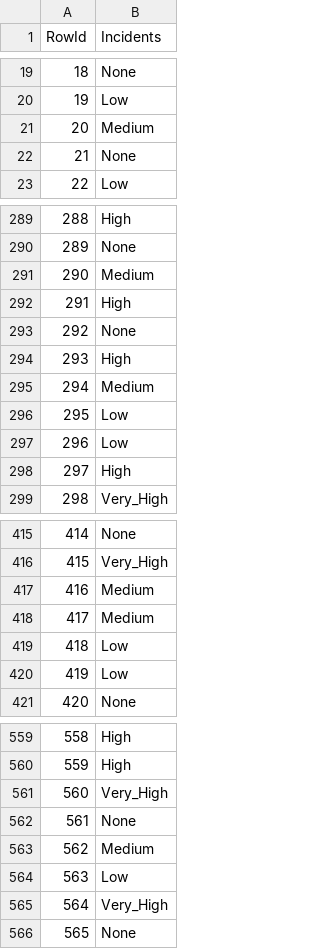
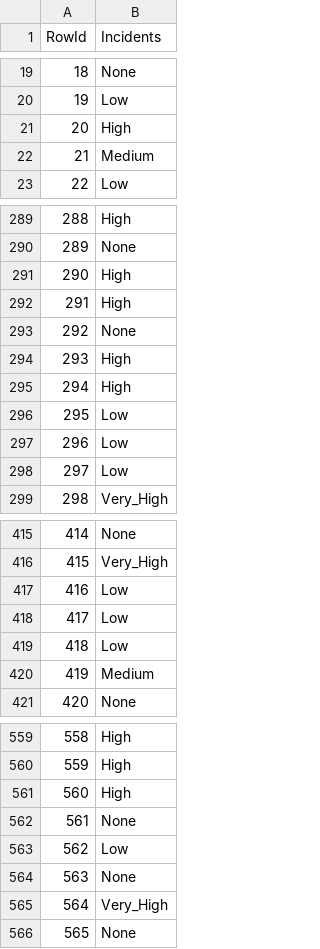
Before and after one commit to vascoliveira2511/DAA, a CSV file: competicao/submission.csv, drawn as a sheet; only a part is shown, gaps mark what is left out; the diff covers the shown part only.

```diff
--- a/competicao/submission.csv
+++ b/competicao/submission.csv
@@ -20,4 +20,4 @@ RowId,Incidents
 19,Low
-20,Medium
-21,None
+20,High
+21,Medium
 22,Low
@@ -290,3 +290,3 @@ RowId,Incidents
 289,None
-290,Medium
+290,High
 291,High
@@ -294,6 +294,6 @@ RowId,Incidents
 293,High
-294,Medium
+294,High
 295,Low
 296,Low
-297,High
+297,Low
 298,Very_High
@@ -416,6 +416,6 @@ RowId,Incidents
 415,Very_High
-416,Medium
-417,Medium
+416,Low
+417,Low
 418,Low
-419,Low
+419,Medium
 420,None
@@ -560,6 +560,6 @@ RowId,Incidents
 559,High
-560,Very_High
+560,High
 561,None
-562,Medium
-563,Low
+562,Low
+563,None
 564,Very_High
```
Also changed, not shown: 101 edited cells elsewhere in this file, 1 other file.
